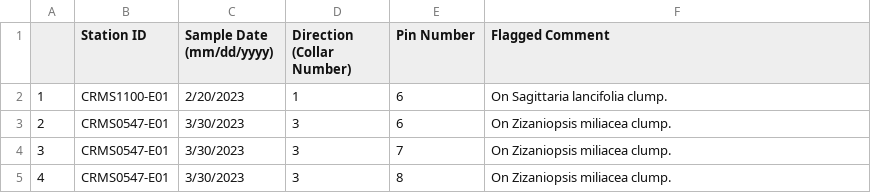
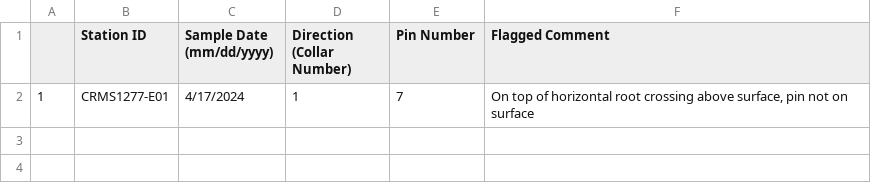
Before and after one commit to schoolmasterd/crms_rset_qa, a CSV file: Output/Omissions to check.csv, drawn as a sheet.

```diff
--- a/Output/Omissions to check.csv
+++ b/Output/Omissions to check.csv
@@ -1,5 +1,2 @@
 "","Station ID","Sample Date (mm/dd/yyyy)","Direction (Collar Number)","Pin Number","Flagged Comment"
-"1","CRMS1100-E01","2/20/2023",1,6,"On Sagittaria lancifolia clump."
-"2","CRMS0547-E01","3/30/2023",3,6,"On Zizaniopsis miliacea clump."
-"3","CRMS0547-E01","3/30/2023",3,7,"On Zizaniopsis miliacea clump."
-"4","CRMS0547-E01","3/30/2023",3,8,"On Zizaniopsis miliacea clump."
+"1","CRMS1277-E01","4/17/2024",1,7,"On top of horizontal root crossing above surface, pin not on surface"
```
Also changed, not shown: Output/Inclusions to check.csv, 3 other files.
